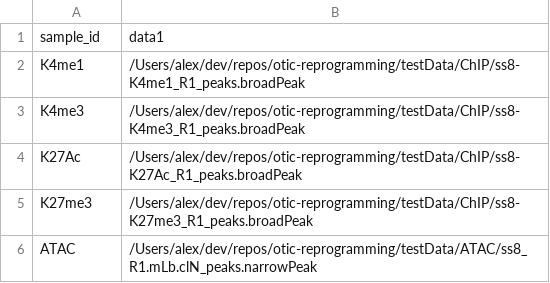
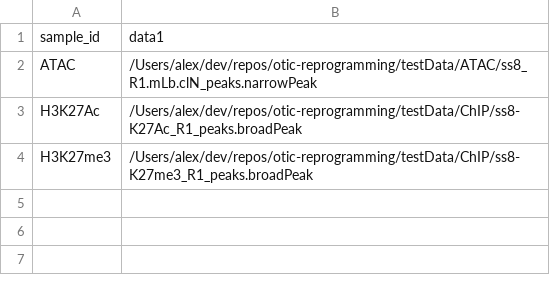
Before and after one commit to alexthiery/otic-reprogramming, a CSV file: workflows/peak_intersect/local_sample.csv, drawn as a sheet; removed rows and columns are numbered as before the commit, all else as after; the diff names each change by its address in the sheet, - before the commit and + after, or states it on an @@ line.

Commit message:
document peak intersection and fine tune config to name output files accordingly

```diff
--- a/workflows/peak_intersect/local_sample.csv
+++ b/workflows/peak_intersect/local_sample.csv
-row 2: K4me1 | /Users/alex/dev/repos/otic-reprogramming/testData/ChIP/ss8-K4me1_R1_peaks.broadPeak
-row 3: K4me3 | /Users/alex/dev/repos/otic-reprogramming/testData/ChIP/ss8-K4me3_R1_peaks.broadPeak
-row 4: K27Ac | /Users/alex/dev/repos/otic-reprogramming/testData/ChIP/ss8-K27Ac_R1_peaks.broadPeak
-row 5: K27me3 | /Users/alex/dev/repos/otic-reprogramming/testData/ChIP/ss8-K27me3_R1_peaks.broadPeak
+row 3: H3K27Ac | /Users/alex/dev/repos/otic-reprogramming/testData/ChIP/ss8-K27Ac_R1_peaks.broadPeak
+row 4: H3K27me3 | /Users/alex/dev/repos/otic-reprogramming/testData/ChIP/ss8-K27me3_R1_peaks.broadPeak
```
Also changed, not shown: 2 other files.
